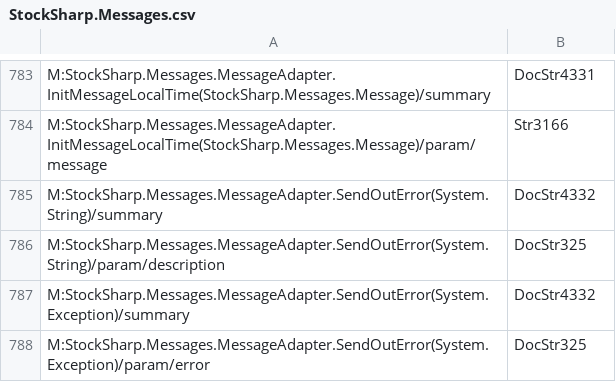
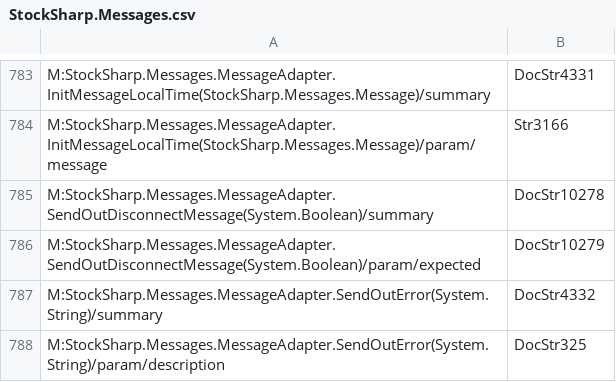
Before and after one commit to StockSharp/StockSharp, a CSV file: Localization/XmlComments/StockSharp.Messages.csv, drawn as a sheet; only a part is shown, gaps mark what is left out; the shorter side is filled out with more unchanged rows.

```diff
--- a/Localization/XmlComments/StockSharp.Messages.csv
+++ b/Localization/XmlComments/StockSharp.Messages.csv
@@ -784,2 +784,4 @@ M:StockSharp.Messages.MessageAdapter.InitMessageLocalTime(StockSharp.Messages.Me
 M:StockSharp.Messages.MessageAdapter.InitMessageLocalTime(StockSharp.Messages.Message)/param/message;Str3166
+M:StockSharp.Messages.MessageAdapter.SendOutDisconnectMessage(System.Boolean)/summary;DocStr10278
+M:StockSharp.Messages.MessageAdapter.SendOutDisconnectMessage(System.Boolean)/param/expected;DocStr10279
 M:StockSharp.Messages.MessageAdapter.SendOutError(System.String)/summary;DocStr4332
```
Also changed, not shown: Localization/XmlComments/StockSharp.Algo.csv, Localization/XmlComments/StockSharp.Cqg.Com.csv, 53 other files.
